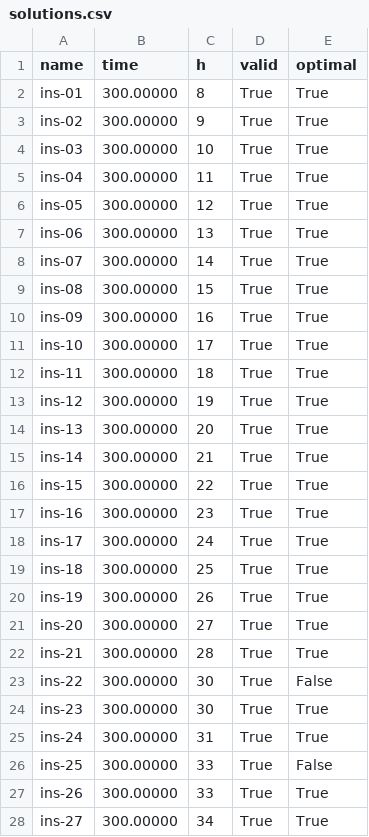
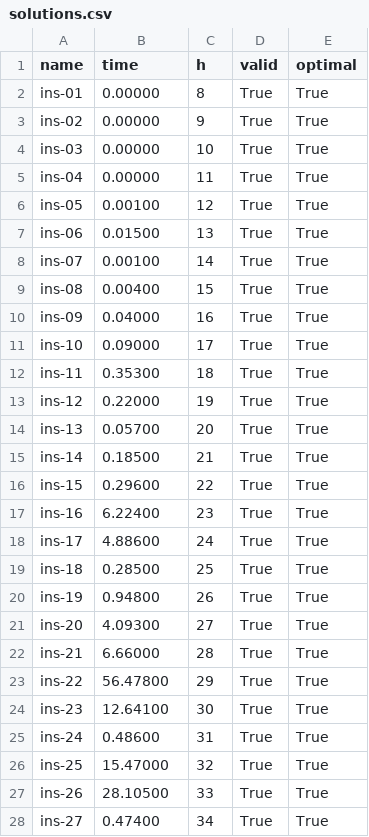
Before and after one commit to francescoolivo/VLSI, a CSV file: CP/out/rotation/solutions.csv, drawn as a sheet; only a part is shown; the diff covers the shown part only.

```diff
--- a/CP/out/rotation/solutions.csv
+++ b/CP/out/rotation/solutions.csv
@@ -1,28 +1,28 @@
 name,time,h,valid,optimal
-ins-01,300.00000,8,True,True
-ins-02,300.00000,9,True,True
-ins-03,300.00000,10,True,True
-ins-04,300.00000,11,True,True
-ins-05,300.00000,12,True,True
-ins-06,300.00000,13,True,True
-ins-07,300.00000,14,True,True
-ins-08,300.00000,15,True,True
-ins-09,300.00000,16,True,True
-ins-10,300.00000,17,True,True
-ins-11,300.00000,18,True,True
-ins-12,300.00000,19,True,True
-ins-13,300.00000,20,True,True
-ins-14,300.00000,21,True,True
-ins-15,300.00000,22,True,True
-ins-16,300.00000,23,True,True
-ins-17,300.00000,24,True,True
-ins-18,300.00000,25,True,True
-ins-19,300.00000,26,True,True
-ins-20,300.00000,27,True,True
-ins-21,300.00000,28,True,True
-ins-22,300.00000,30,True,False
-ins-23,300.00000,30,True,True
-ins-24,300.00000,31,True,True
-ins-25,300.00000,33,True,False
-ins-26,300.00000,33,True,True
-ins-27,300.00000,34,True,True
+ins-01,0.00000,8,True,True
+ins-02,0.00000,9,True,True
+ins-03,0.00000,10,True,True
+ins-04,0.00000,11,True,True
+ins-05,0.00100,12,True,True
+ins-06,0.01500,13,True,True
+ins-07,0.00100,14,True,True
+ins-08,0.00400,15,True,True
+ins-09,0.04000,16,True,True
+ins-10,0.09000,17,True,True
+ins-11,0.35300,18,True,True
+ins-12,0.22000,19,True,True
+ins-13,0.05700,20,True,True
+ins-14,0.18500,21,True,True
+ins-15,0.29600,22,True,True
+ins-16,6.22400,23,True,True
+ins-17,4.88600,24,True,True
+ins-18,0.28500,25,True,True
+ins-19,0.94800,26,True,True
+ins-20,4.09300,27,True,True
+ins-21,6.66000,28,True,True
+ins-22,56.47800,29,True,True
+ins-23,12.64100,30,True,True
+ins-24,0.48600,31,True,True
+ins-25,15.47000,32,True,True
+ins-26,28.10500,33,True,True
+ins-27,0.47400,34,True,True
```
Also changed, not shown: 17 edited cells elsewhere in this file, CP/out/basic/solutions.csv, LP/out/basic/solutions.csv, 3 other files.
